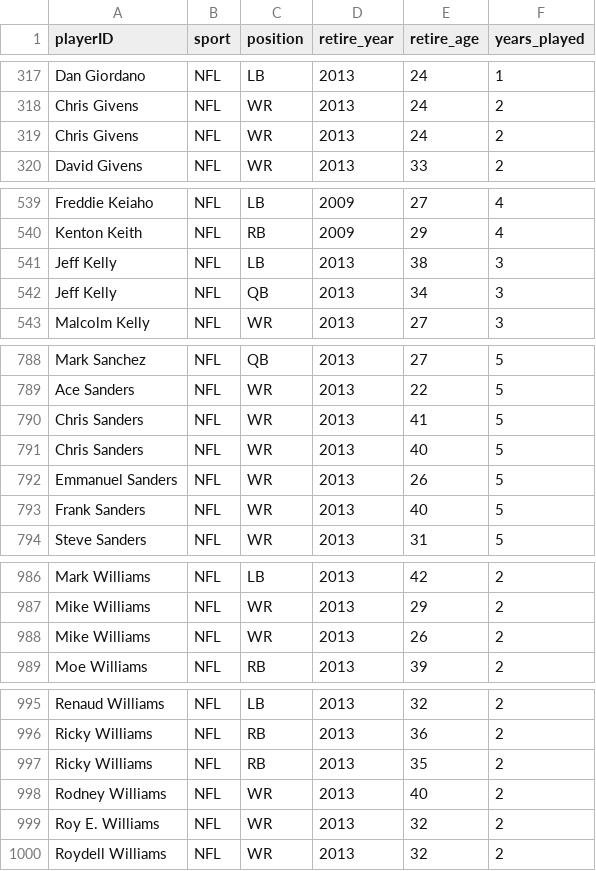
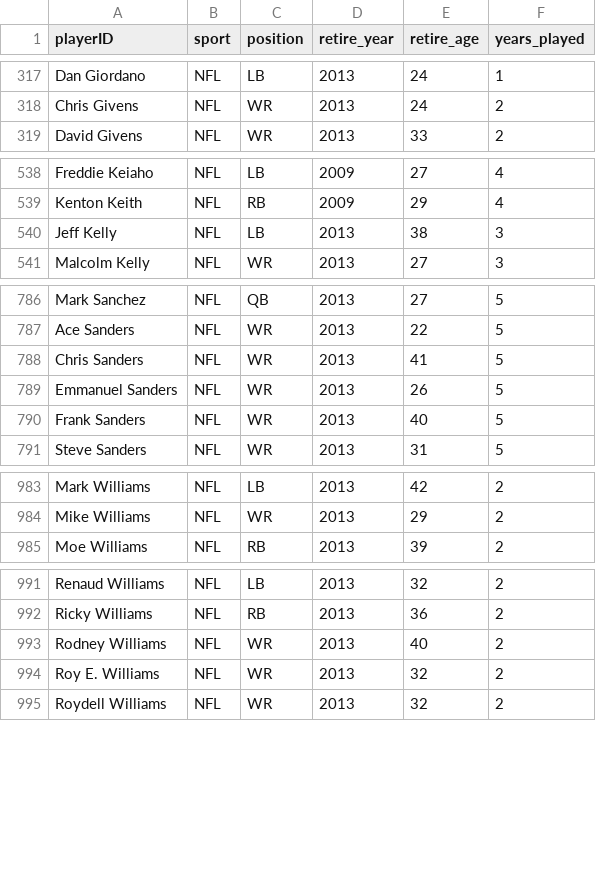
Before and after one commit to aamotz001/Professional-Athlete-Career-Lifetimes, a CSV file: Data/Clean_Data/clean_ retire_nfl.csv, drawn as a sheet; only a part is shown, gaps mark what is left out; the diff names each change by its address in the sheet, - before the commit and + after, or states it on an @@ line.

```diff
--- a/Data/Clean_Data/clean_ retire_nfl.csv
+++ b/Data/Clean_Data/clean_ retire_nfl.csv
-row 319: Chris Givens | NFL | WR | 2013 | 24 | 2
-row 542: Jeff Kelly | NFL | QB | 2013 | 34 | 3
-row 791: Chris Sanders | NFL | WR | 2013 | 40 | 5
-row 988: Mike Williams | NFL | WR | 2013 | 26 | 2
-row 997: Ricky Williams | NFL | RB | 2013 | 35 | 2
```
Also changed, not shown: Data/Clean_Data/clean_ start_nfl.csv, 1 other file.
